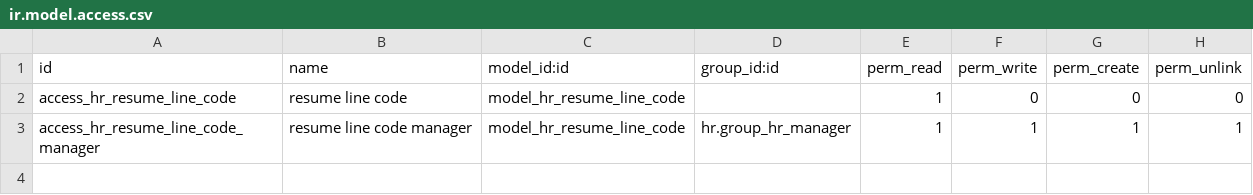
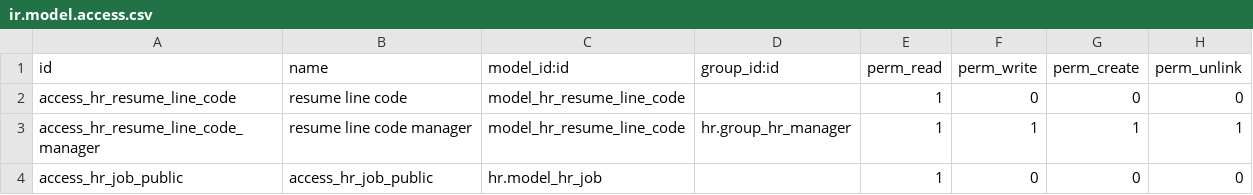
Before and after one commit to nirun-life/nirun, a CSV file: ni_practitioner/security/ir.model.access.csv, drawn as a sheet; the diff names each change by its address in the sheet, - before the commit and + after, or states it on an @@ line.

Commit message:
[IMP] ni_practitioner: public view hr_job

```diff
--- a/ni_practitioner/security/ir.model.access.csv
+++ b/ni_practitioner/security/ir.model.access.csv
+row 4: access_hr_job_public | access_hr_job_public | hr.model_hr_job |  | 1 | 0 | 0 | 0
```
